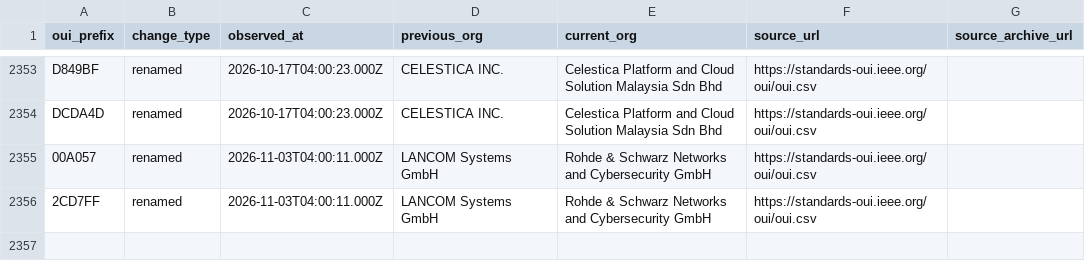
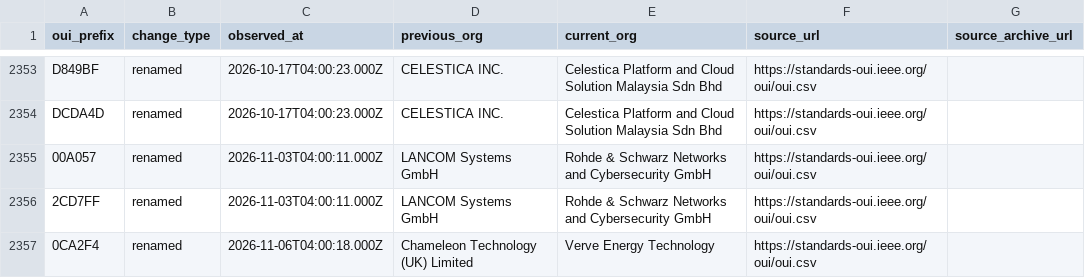
Before and after one commit to Drumworks/oui-change-history, a CSV file: oui-changes.csv, drawn as a sheet; only a part is shown, gaps mark what is left out.

```diff
--- a/oui-changes.csv
+++ b/oui-changes.csv
@@ -2356 +2356,2 @@ DCDA4D,renamed,2026-10-17T04:00:23.000Z,CELESTICA INC.,Celestica Platform and Cl
 2CD7FF,renamed,2026-11-03T04:00:11.000Z,LANCOM Systems GmbH,Rohde & Schwarz Networks and Cybersecurity GmbH,https://standards-oui.ieee.org/oui/oui.csv,
+0CA2F4,renamed,2026-11-06T04:00:18.000Z,Chameleon Technology (UK) Limited,Verve Energy Technology,https://standards-oui.ieee.org/oui/oui.csv,
```
Also changed, not shown: known-duplicate-prefixes.csv, observations.csv, 6 other files.
